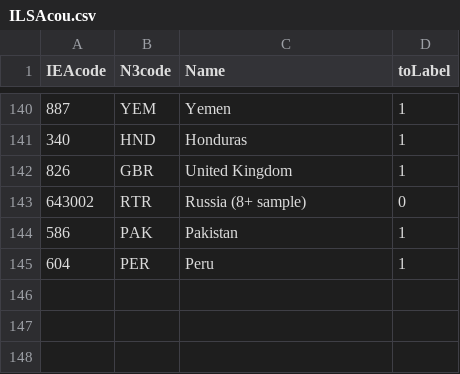
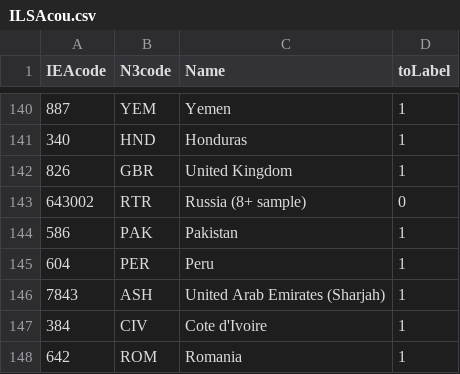
Before and after one commit to cran/ILSAmerge, a CSV file: inst/extdata/ilsainfo/ILSAcou.csv, drawn as a sheet; only a part is shown, gaps mark what is left out.

```diff
--- a/inst/extdata/ilsainfo/ILSAcou.csv
+++ b/inst/extdata/ilsainfo/ILSAcou.csv
@@ -145 +145,4 @@
 "604","PER","Peru","1"
+"7843","ASH","United Arab Emirates (Sharjah)","1"
+"384","CIV","Cote d'Ivoire","1"
+"642","ROM","Romania","1"
```
Also changed, not shown: inst/extdata/ilsainfo/ILSAlinks.csv, inst/extdata/ilsainfo/ILSApops.csv, 12 other files.
